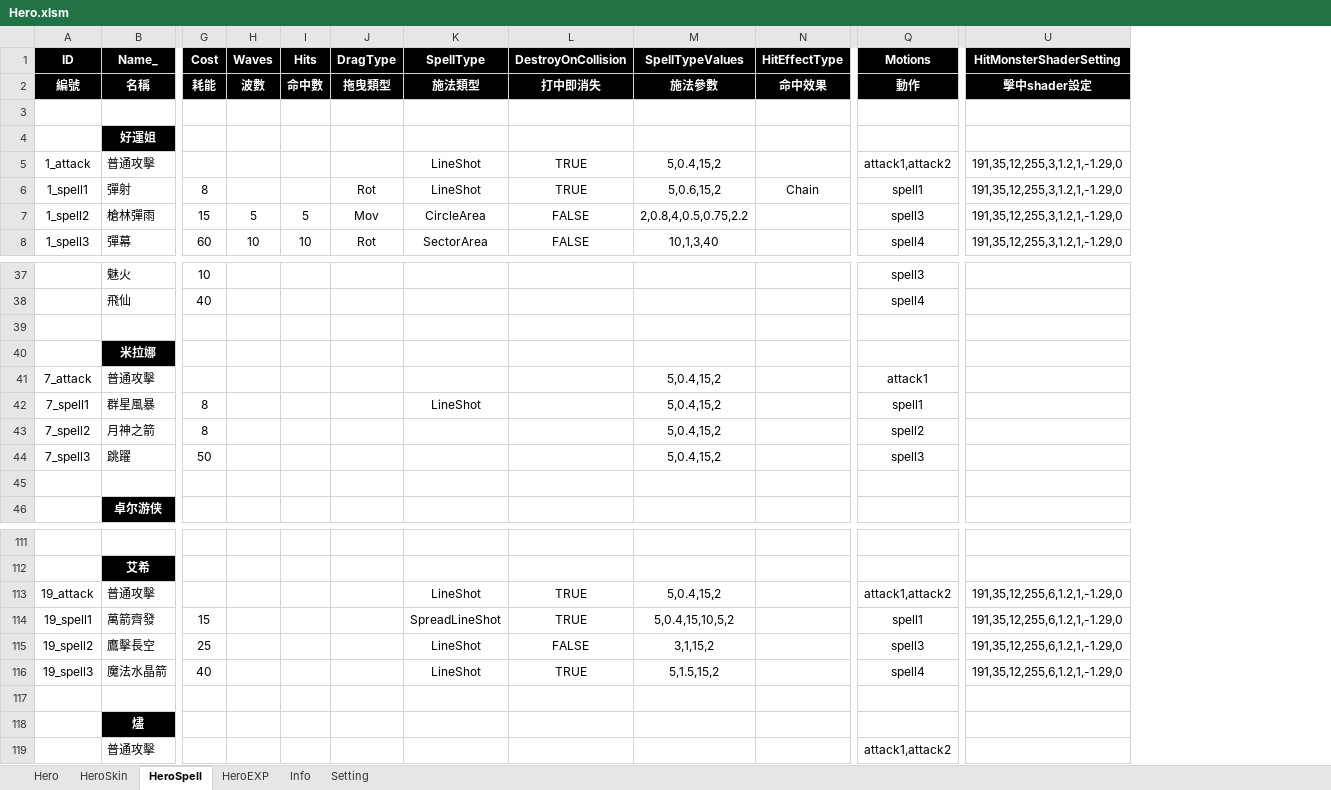
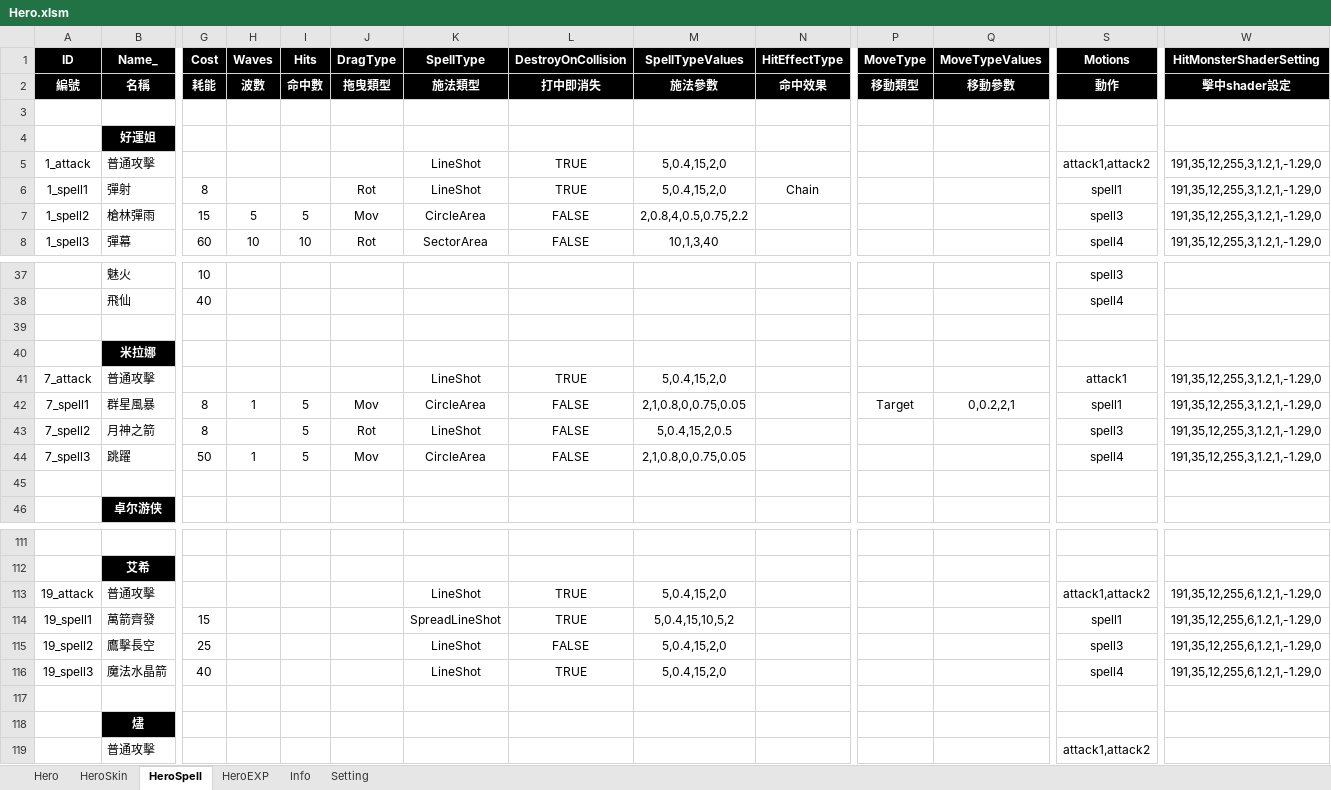
Before and after one commit to myauras/HeroFishing, an Excel workbook: Design/Hero.xlsm, sheet HeroSpell, drawn as a sheet; only a part is shown, gaps mark what is left out; values as stored, in another font and other column widths than the file's, no borders; addresses are those after the commit; the diff names each change by its address in the sheet, - before the commit and + after, or states it on an @@ line.

```diff
--- a/Design/Hero.xlsm (sheet HeroSpell)
+++ b/Design/Hero.xlsm (sheet HeroSpell)
+column P (MoveType), row 2: 移動類型; row 42: Target
+column Q (MoveTypeValues), row 2: 移動參數; row 42: 0,0.2,2,1
-M5 (SpellTypeValues): 5,0.4,15,2
+M5 (SpellTypeValues): 5,0.4,15,2,0
-M6 (SpellTypeValues): 5,0.6,15,2
+M6 (SpellTypeValues): 5,0.4,15,2,0
-K41 (SpellType): (empty)
+K41 (SpellType): LineShot
-L41 (DestroyOnCollision): (empty)
+L41 (DestroyOnCollision): TRUE
-M41 (SpellTypeValues): 5,0.4,15,2
+M41 (SpellTypeValues): 5,0.4,15,2,0
-W41:W44 (HitMonsterShaderSetting): (empty)
+W41:W44 (HitMonsterShaderSetting): 191,35,12,255,3,1.2,1,-1.29,0
-H42 (Waves): (empty)
+H42 (Waves): 1
-I42:I44 (Hits): (empty)
+I42:I44 (Hits): 5
-J42 (DragType): (empty)
+J42 (DragType): Mov
-K42 (SpellType): LineShot
+K42 (SpellType): CircleArea
-L42:L44 (DestroyOnCollision): (empty)
+L42:L44 (DestroyOnCollision): FALSE
-M42 (SpellTypeValues): 5,0.4,15,2
+M42 (SpellTypeValues): 2,1,0.8,0,0.75,0.05
-J43 (DragType): (empty)
+J43 (DragType): Rot
-K43 (SpellType): (empty)
+K43 (SpellType): LineShot
-M43 (SpellTypeValues): 5,0.4,15,2
+M43 (SpellTypeValues): 5,0.4,15,2,0.5
-S43 (Motions): spell2
+S43 (Motions): spell3
-H44 (Waves): (empty)
+H44 (Waves): 1
-J44 (DragType): (empty)
+J44 (DragType): Mov
-K44 (SpellType): (empty)
+K44 (SpellType): CircleArea
-M44 (SpellTypeValues): 5,0.4,15,2
+M44 (SpellTypeValues): 2,1,0.8,0,0.75,0.05
-S44 (Motions): spell3
+S44 (Motions): spell4
-M113 (SpellTypeValues): 5,0.4,15,2
+M113 (SpellTypeValues): 5,0.4,15,2,0
-M115 (SpellTypeValues): 3,1,15,2
+M115 (SpellTypeValues): 5,0.4,15,2,0
-M116 (SpellTypeValues): 5,1.5,15,2
+M116 (SpellTypeValues): 5,0.4,15,2,0
```
Also changed, not shown: sheet HeroSkin, sheet Hero, Design/GameSetting.xlsm, 31 other files.
